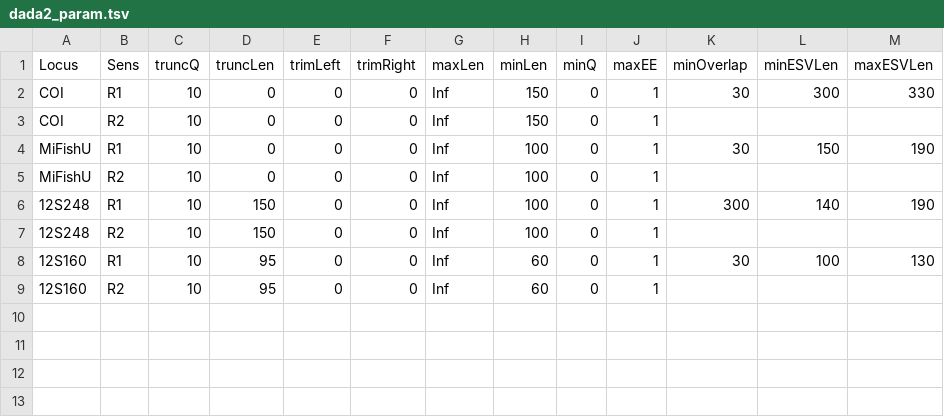
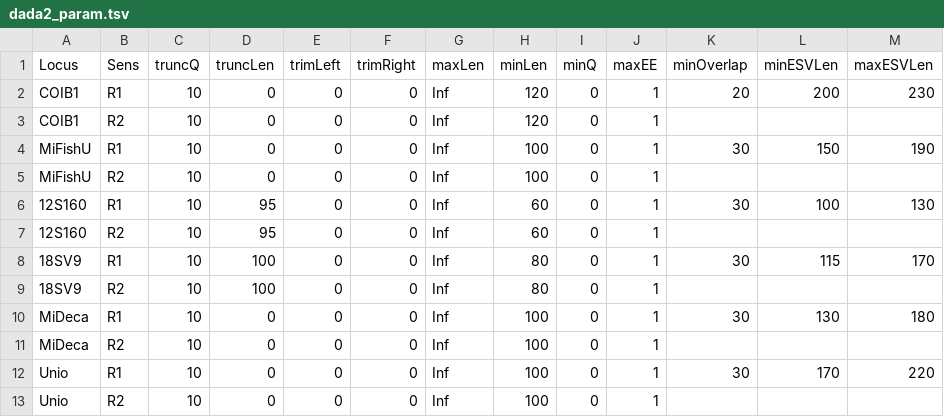
Before and after one commit to biodray/A25_26_Biodiversite3_metabar, a TSV file: 01_Code/Parameters/dada2_param.tsv, drawn as a sheet.

Commit message:
Metadata + param

```diff
--- a/01_Code/Parameters/dada2_param.tsv
+++ b/01_Code/Parameters/dada2_param.tsv
@@ -1,9 +1,13 @@
 Locus	Sens	truncQ	truncLen	trimLeft	trimRight	maxLen	minLen	minQ	maxEE	minOverlap	minESVLen	maxESVLen
-COI	R1	10	0	0	0	Inf	150	0	1	30	300	330
-COI	R2	10	0	0	0	Inf	150	0	1			
+COIB1	R1	10	0	0	0	Inf	120	0	1	20	200	230
+COIB1	R2	10	0	0	0	Inf	120	0	1			
 MiFishU	R1	10	0	0	0	Inf	100	0	1	30	150	190
 MiFishU	R2	10	0	0	0	Inf	100	0	1				
-12S248	R1	10	150	0	0	Inf	100	0	1	300	140	190			
-12S248	R2	10	150	0	0	Inf	100	0	1				
 12S160	R1	10	95	0	0	Inf	60	0	1	30	100	130
 12S160	R2	10	95	0	0	Inf	60	0	1			
+18SV9	R1	10	100	0	0	Inf	80	0	1	30	115	170
+18SV9	R2	10	100	0	0	Inf	80	0	1			
+MiDeca	R1	10	0	0	0	Inf	100	0	1	30	130	180	
+MiDeca	R2	10	0	0	0	Inf	100	0	1			
+Unio	R1	10	0	0	0	Inf	100	0	1	30	170	220		
+Unio	R2	10	0	0	0	Inf	100	0	1			
```
Also changed, not shown: 01_Code/Parameters/blast_param.tsv, 01_Code/Parameters/metabar_param.tsv, 13 other files.
